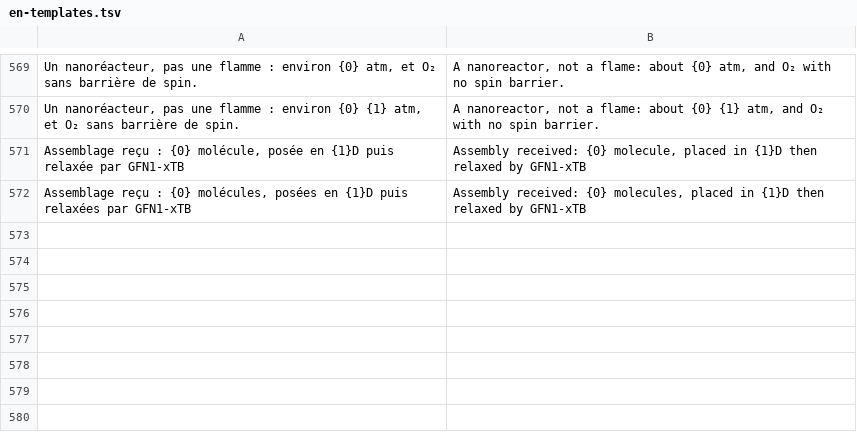
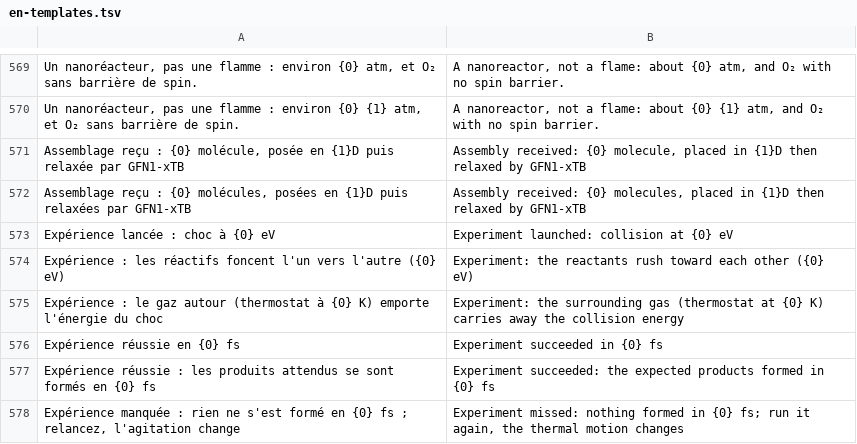
Before and after one commit to Lightminedust/genesis, a TSV file: sim/app/src/main/resources/i18n/en-templates.tsv, drawn as a sheet; only a part is shown, gaps mark what is left out; the diff names each change by its address in the sheet, - before the commit and + after, or states it on an @@ line.

```diff
--- a/sim/app/src/main/resources/i18n/en-templates.tsv
+++ b/sim/app/src/main/resources/i18n/en-templates.tsv
+row 573: Expérience lancée : choc à {0} eV | Experiment launched: collision at {0} eV
+row 574: Expérience : les réactifs foncent l'un vers l'autre ({0} eV) | Experiment: the reactants rush toward each other ({0} eV)
+row 575: Expérience : le gaz autour (thermostat à {0} K) emporte l'énergie du choc | Experiment: the surrounding gas (thermostat at {0} K) carries away the collision energy
+row 576: Expérience réussie en {0} fs | Experiment succeeded in {0} fs
+row 577: Expérience réussie : les produits attendus se sont formés en {0} fs | Experiment succeeded: the expected products formed in {0} fs
+row 578: Expérience manquée : rien ne s'est formé en {0} fs ; relancez, l'agitation change | Experiment missed: nothing formed in {0} fs; run it again, the thermal motion changes
```
Also changed, not shown: sim/app/src/main/resources/i18n/en.tsv, 16 other files.
